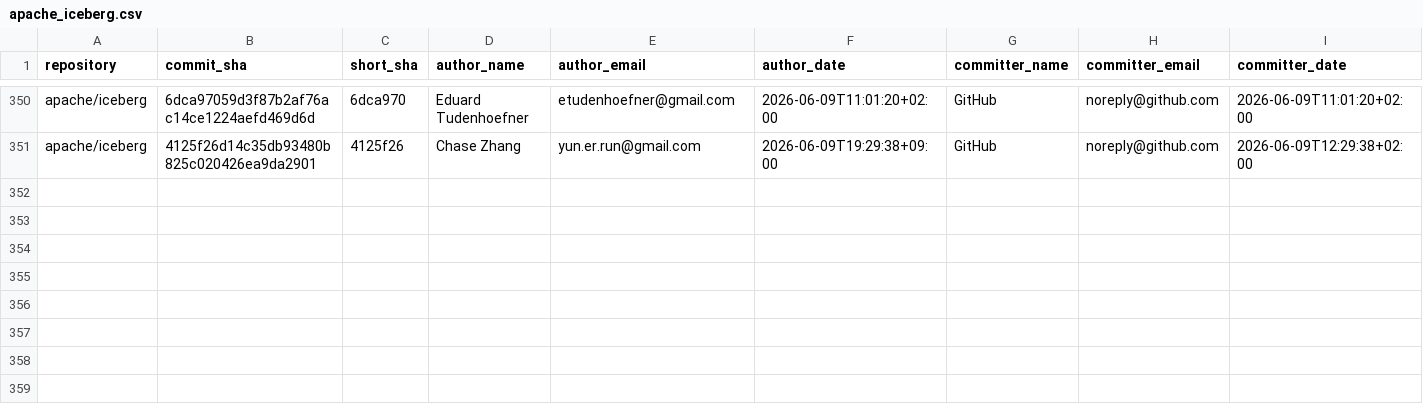
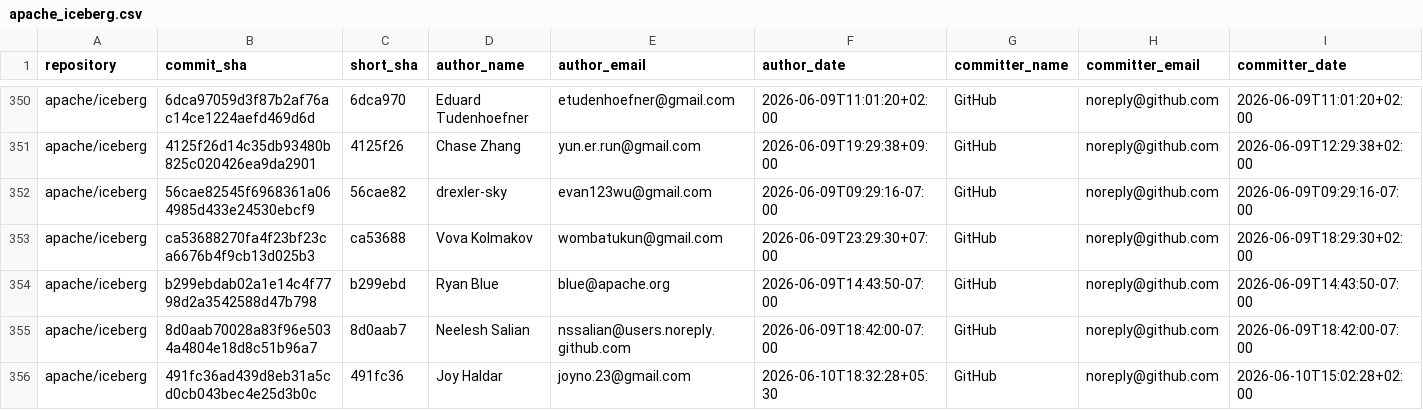
Before and after one commit to kevinjqliu/iceberg-activity-tracker, a CSV file: data/commits/apache_iceberg.csv, drawn as a sheet; only a part is shown, gaps mark what is left out; rows hold the shown columns only; the diff names each change by its address in the sheet, - before the commit and + after, or states it on an @@ line.

```diff
--- a/data/commits/apache_iceberg.csv
+++ b/data/commits/apache_iceberg.csv
+row 352: apache/iceberg | 56cae82545f6968361a064985d433e24530ebcf9 | 56cae82 | drexler-sky | evan123wu@gmail.com | 2026-06-09T09:29:16-07:00 | GitHub | noreply@github.com | 2026-06-09T09:29:16-07:00
+row 353: apache/iceberg | ca53688270fa4f23bf23ca6676b4f9cb13d025b3 | ca53688 | Vova Kolmakov | wombatukun@gmail.com | 2026-06-09T23:29:30+07:00 | GitHub | noreply@github.com | 2026-06-09T18:29:30+02:00
+row 354: apache/iceberg | b299ebdab02a1e14c4f7798d2a3542588d47b798 | b299ebd | Ryan Blue | blue@apache.org | 2026-06-09T14:43:50-07:00 | GitHub | noreply@github.com | 2026-06-09T14:43:50-07:00
+row 355: apache/iceberg | 8d0aab70028a83f96e5034a4804e18d8c51b96a7 | 8d0aab7 | Neelesh Salian | nssalian@users.noreply.github.com | 2026-06-09T18:42:00-07:00 | GitHub | noreply@github.com | 2026-06-09T18:42:00-07:00
+row 356: apache/iceberg | 491fc36ad439d8eb31a5cd0cb043bec4e25d3b0c | 491fc36 | Joy Haldar | joyno.23@gmail.com | 2026-06-10T18:32:28+05:30 | GitHub | noreply@github.com | 2026-06-10T15:02:28+02:00
```
Also changed, not shown: data/commits/apache_iceberg_cpp.csv, data/commits/apache_iceberg_python.csv, 1 other file.
